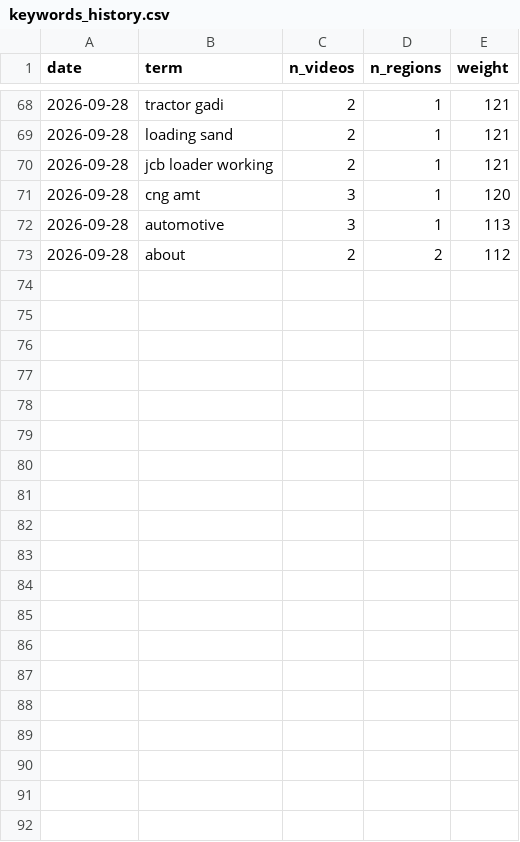
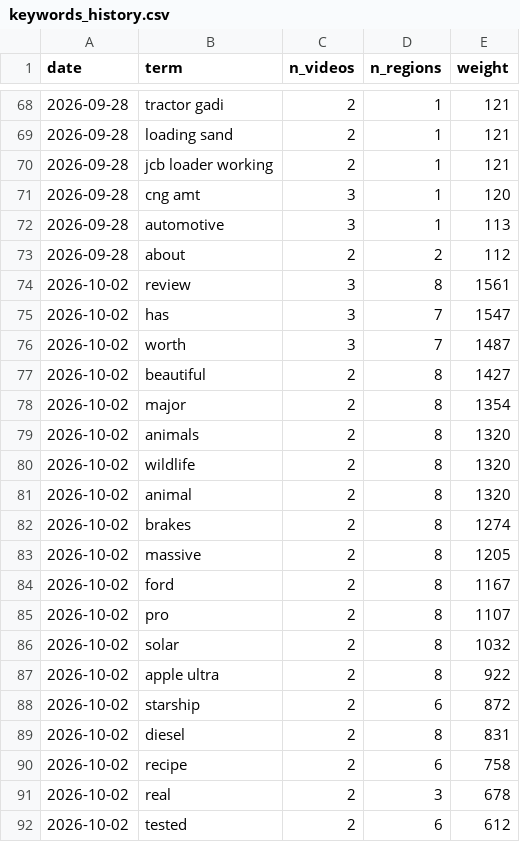
Before and after one commit to nghailong12102000/yt-trend-radar, a CSV file: data/keywords_history.csv, drawn as a sheet; only a part is shown, gaps mark what is left out; the diff covers the shown part only.

```diff
--- a/data/keywords_history.csv
+++ b/data/keywords_history.csv
@@ -73 +73,20 @@ date,term,n_videos,n_regions,weight
 2026-09-28,about,2,2,112
+2026-10-02,review,3,8,1561
+2026-10-02,has,3,7,1547
+2026-10-02,worth,3,7,1487
+2026-10-02,beautiful,2,8,1427
+2026-10-02,major,2,8,1354
+2026-10-02,animals,2,8,1320
+2026-10-02,wildlife,2,8,1320
+2026-10-02,animal,2,8,1320
+2026-10-02,brakes,2,8,1274
+2026-10-02,massive,2,8,1205
+2026-10-02,ford,2,8,1167
+2026-10-02,pro,2,8,1107
+2026-10-02,solar,2,8,1032
+2026-10-02,apple ultra,2,8,922
+2026-10-02,starship,2,6,872
+2026-10-02,diesel,2,8,831
+2026-10-02,recipe,2,6,758
+2026-10-02,real,2,3,678
+2026-10-02,tested,2,6,612
```
Also changed, not shown: 10 added rows elsewhere in this file, 4 other files.
